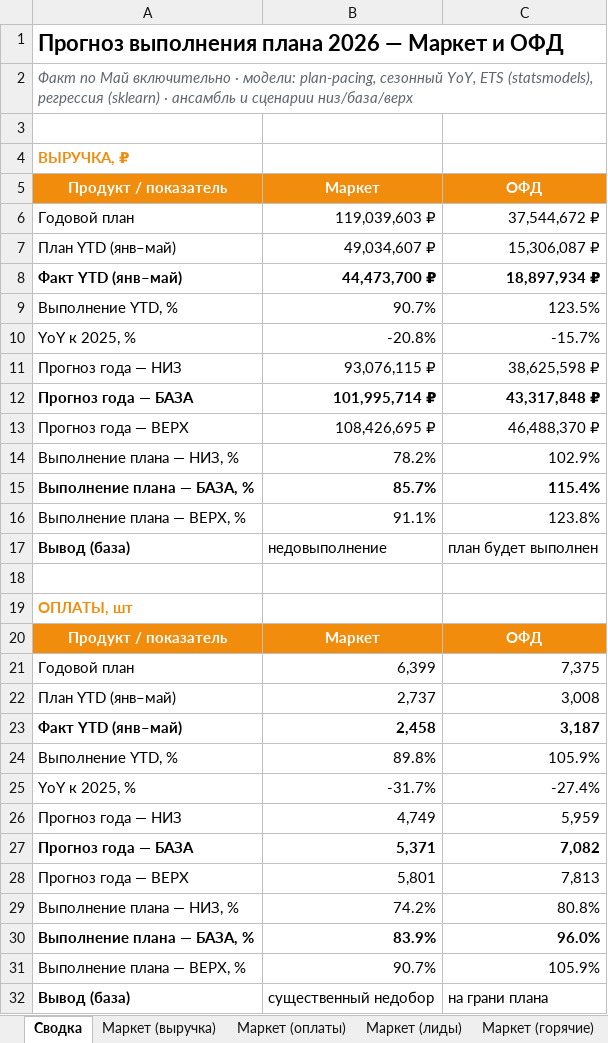
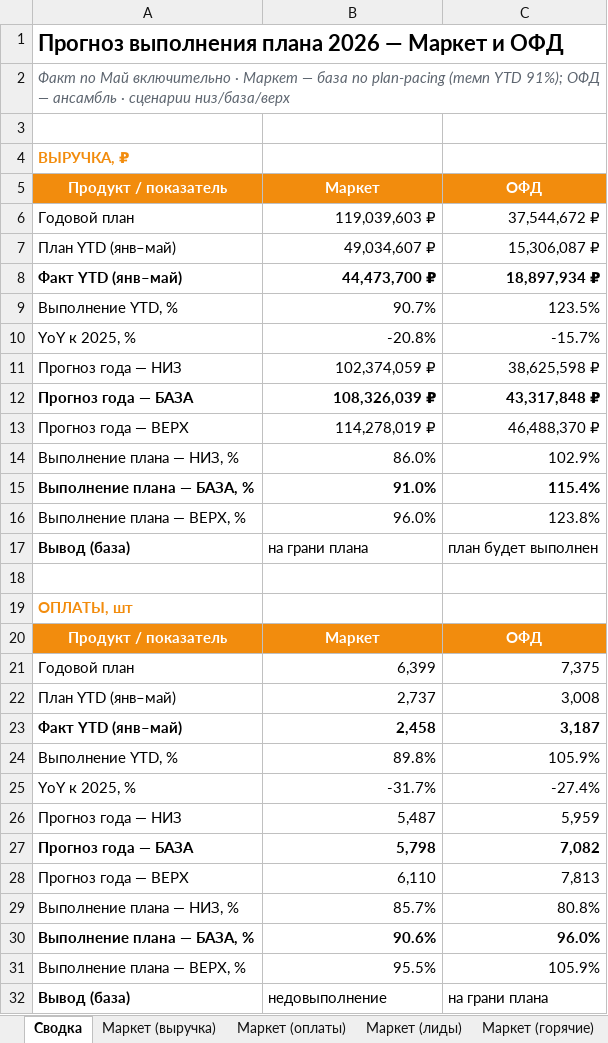
Before and after one commit to burbonivanovich-oss/google-presentation, an Excel workbook: Прогноз 2026 — Маркет и ОФД (с лидами).xlsx, sheet Сводка, drawn as a sheet; values as stored, in another font and other column widths than the file's, no borders; the diff names each change by its address in the sheet, - before the commit and + after, or states it on an @@ line.

```diff
--- a/Прогноз 2026 — Маркет и ОФД (с лидами).xlsx (sheet Сводка)
+++ b/Прогноз 2026 — Маркет и ОФД (с лидами).xlsx (sheet Сводка)
-A2: …включительно · модели: plan-pacing, сезонный YoY, ETS (statsmodels), регрессия (sklearn) · ансамбль и сценарии низ/база/верх
+A2: …включительно · Маркет — база по plan-pacing (темп YTD 91%); ОФД — ансамбль · сценарии низ/база/верх
-B11: 93,076,115 ₽
+B11: 102,374,059 ₽
-B12: 101,995,714 ₽
+B12: 108,326,039 ₽
-B13: 108,426,695 ₽
+B13: 114,278,019 ₽
-B14: 78.2%
+B14: 86.0%
-B15: 85.7%
+B15: 91.0%
-B16: 91.1%
+B16: 96.0%
-B17: недовыполнение
+B17: на грани плана
-B26: 4,749
+B26: 5,487
-B27: 5,371
+B27: 5,798
-B28: 5,801
+B28: 6,110
-B29: 74.2%
+B29: 85.7%
-B30: 83.9%
+B30: 90.6%
-B31: 90.7%
+B31: 95.5%
-B32: существенный недобор
+B32: недовыполнение
```
Also changed, not shown: sheet Маркет (лиды), sheet Маркет (оплаты), sheet Маркет (выручка), sheet Сравнение методов.
